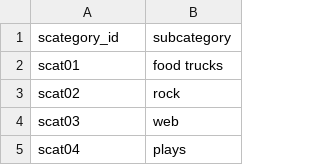
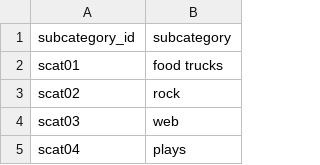
Before and after one commit to kdfields/Crowdfunding-ETL, a CSV file: subcategory.csv, drawn as a sheet; only a part is shown.

```diff
--- a/subcategory.csv
+++ b/subcategory.csv
@@ -1,2 +1,2 @@
-scategory_id,subcategory
+subcategory_id,subcategory
 scat01,food trucks
```
Also changed, not shown: 2 other files.
